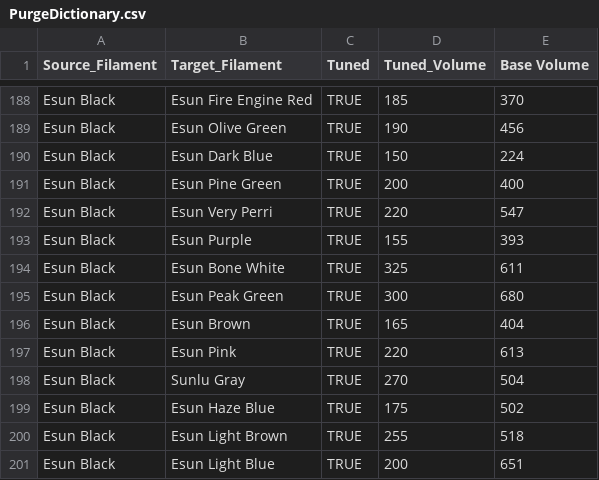
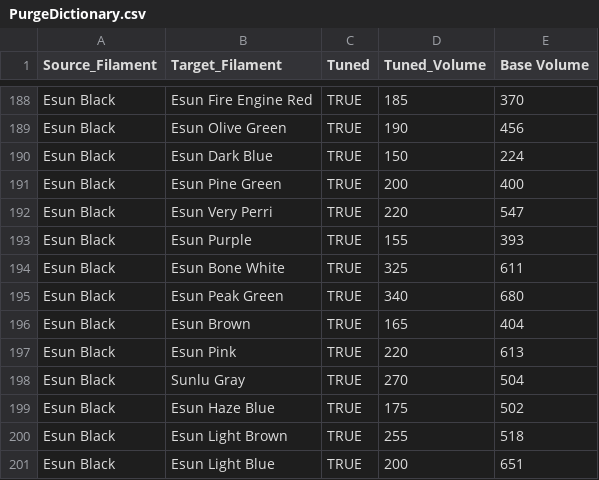
Before and after one commit to viceboy5/ScriptsAndTools, a CSV file: BambuScripts/libraries/PurgeDictionary.csv, drawn as a sheet; only a part is shown, gaps mark what is left out.

Commit message:
black to peak bumped again

```diff
--- a/BambuScripts/libraries/PurgeDictionary.csv
+++ b/BambuScripts/libraries/PurgeDictionary.csv
@@ -194,3 +194,3 @@ Esun Black,Esun Purple,TRUE,155,393
 Esun Black,Esun Bone White,TRUE,325,611
-Esun Black,Esun Peak Green,TRUE,300,680
+Esun Black,Esun Peak Green,TRUE,340,680
 Esun Black,Esun Brown,TRUE,165,404
```
